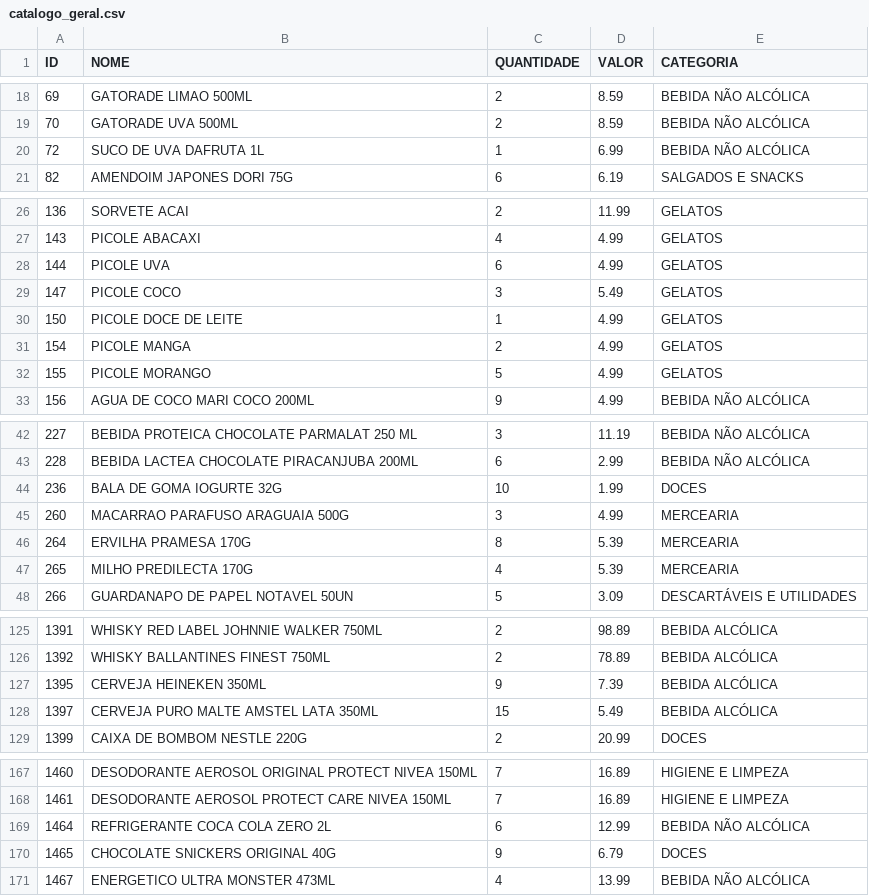
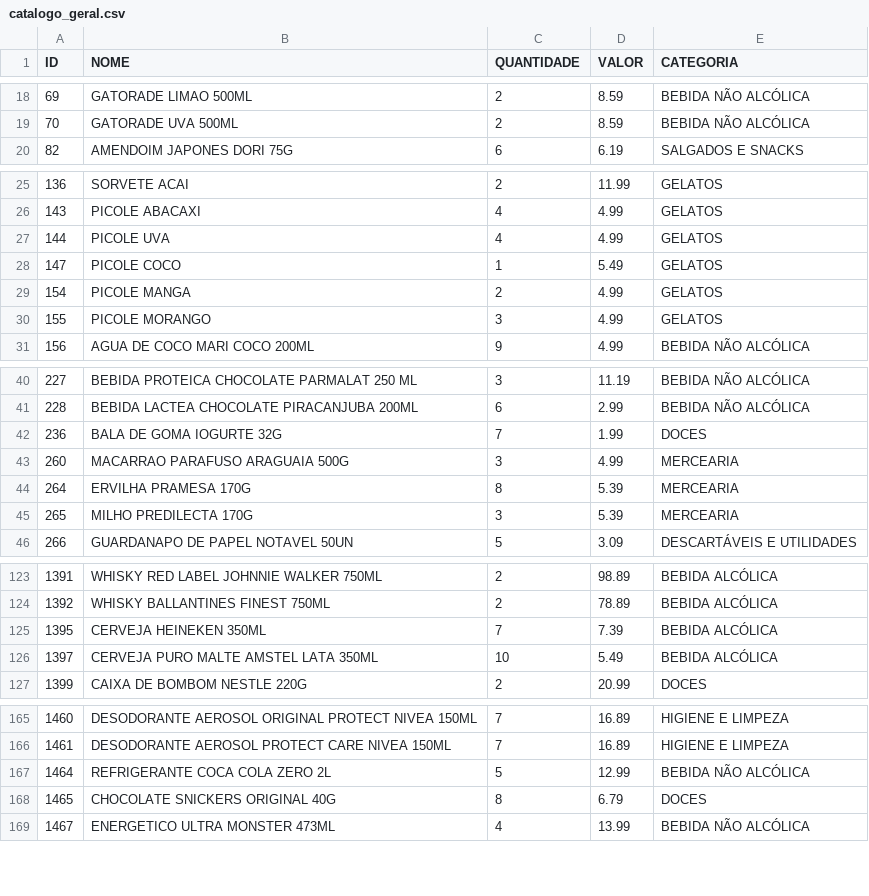
Before and after one commit to HugoSMonteiro/PesquisaMercado, a CSV file: catalogo_geral.csv, drawn as a sheet; only a part is shown, gaps mark what is left out; the diff covers the shown part only.

```diff
--- a/catalogo_geral.csv
+++ b/catalogo_geral.csv
@@ -19,3 +19,2 @@ ID;NOME;QUANTIDADE;VALOR;CATEGORIA
 70;GATORADE UVA 500ML;2;8.59;BEBIDA NÃO ALCÓLICA
-72;SUCO DE UVA DAFRUTA 1L;1;6.99;BEBIDA NÃO ALCÓLICA
 82;AMENDOIM JAPONES DORI 75G;6;6.19;SALGADOS E SNACKS
@@ -27,7 +26,6 @@ ID;NOME;QUANTIDADE;VALOR;CATEGORIA
 143;PICOLE ABACAXI;4;4.99;GELATOS
-144;PICOLE UVA;6;4.99;GELATOS
-147;PICOLE COCO;3;5.49;GELATOS
-150;PICOLE DOCE DE LEITE;1;4.99;GELATOS
+144;PICOLE UVA;4;4.99;GELATOS
+147;PICOLE COCO;1;5.49;GELATOS
 154;PICOLE MANGA;2;4.99;GELATOS
-155;PICOLE MORANGO;5;4.99;GELATOS
+155;PICOLE MORANGO;3;4.99;GELATOS
 156;AGUA DE COCO MARI COCO 200ML;9;4.99;BEBIDA NÃO ALCÓLICA
@@ -43,6 +41,6 @@ ID;NOME;QUANTIDADE;VALOR;CATEGORIA
 228;BEBIDA LACTEA CHOCOLATE PIRACANJUBA 200ML;6;2.99;BEBIDA NÃO ALCÓLICA
-236;BALA DE GOMA IOGURTE 32G;10;1.99;DOCES
+236;BALA DE GOMA IOGURTE 32G;7;1.99;DOCES
 260;MACARRAO PARAFUSO ARAGUAIA 500G;3;4.99;MERCEARIA
 264;ERVILHA PRAMESA 170G;8;5.39;MERCEARIA
-265;MILHO PREDILECTA 170G;4;5.39;MERCEARIA
+265;MILHO PREDILECTA 170G;3;5.39;MERCEARIA
 266;GUARDANAPO DE PAPEL NOTAVEL 50UN;5;3.09;DESCARTÁVEIS E UTILIDADES
@@ -126,4 +124,4 @@ ID;NOME;QUANTIDADE;VALOR;CATEGORIA
 1392;WHISKY BALLANTINES FINEST 750ML;2;78.89;BEBIDA ALCÓLICA
-1395;CERVEJA HEINEKEN 350ML;9;7.39;BEBIDA ALCÓLICA
-1397;CERVEJA PURO MALTE AMSTEL LATA 350ML;15;5.49;BEBIDA ALCÓLICA
+1395;CERVEJA HEINEKEN 350ML;7;7.39;BEBIDA ALCÓLICA
+1397;CERVEJA PURO MALTE AMSTEL LATA 350ML;10;5.49;BEBIDA ALCÓLICA
 1399;CAIXA DE BOMBOM NESTLE 220G;2;20.99;DOCES
@@ -168,4 +166,4 @@ ID;NOME;QUANTIDADE;VALOR;CATEGORIA
 1461;DESODORANTE AEROSOL PROTECT CARE NIVEA 150ML;7;16.89;HIGIENE E LIMPEZA
-1464;REFRIGERANTE COCA COLA ZERO  2L;6;12.99;BEBIDA NÃO ALCÓLICA
-1465;CHOCOLATE SNICKERS ORIGINAL 40G;9;6.79;DOCES
+1464;REFRIGERANTE COCA COLA ZERO  2L;5;12.99;BEBIDA NÃO ALCÓLICA
+1465;CHOCOLATE SNICKERS ORIGINAL 40G;8;6.79;DOCES
 1467;ENERGETICO ULTRA MONSTER 473ML;4;13.99;BEBIDA NÃO ALCÓLICA
```
Also changed, not shown: 7 edited cells elsewhere in this file, catalogo_por_categoria.csv, movimentacoes.csv, 3 other files.
